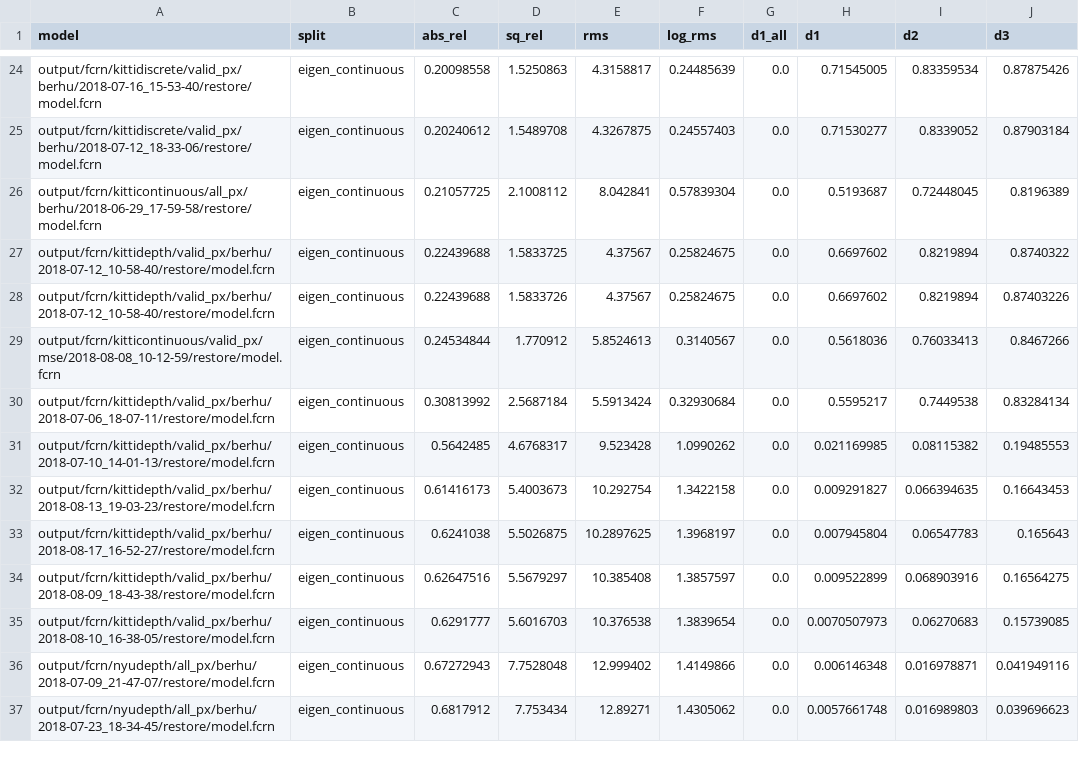
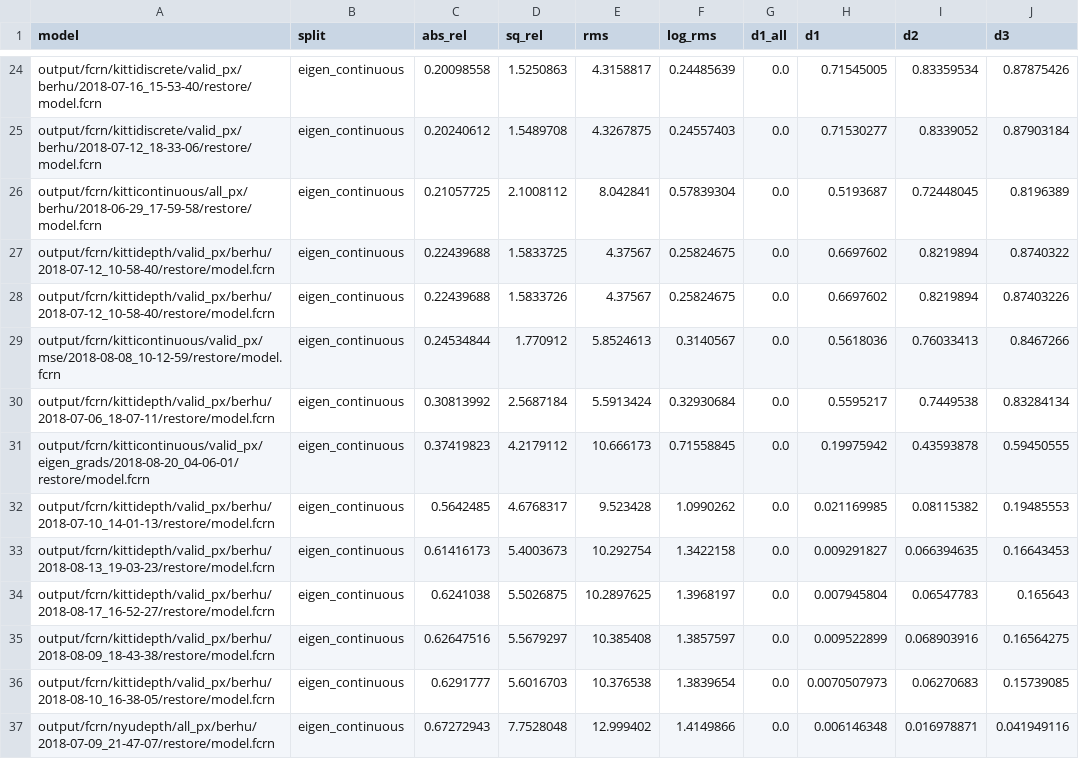
Before and after one commit to irolaina/FCRN-DepthPrediction, a CSV file: tensorflow/results_metrics.csv, drawn as a sheet; only a part is shown, gaps mark what is left out; the shorter side is filled out with more unchanged rows.

Commit message:
[MOD] results_metrics.csv and run_test.sh updated

```diff
--- a/tensorflow/results_metrics.csv
+++ b/tensorflow/results_metrics.csv
@@ -30,2 +30,3 @@ output/fcrn/kitticontinuous/valid_px/mse/2018-08-08_10-12-59/restore/model.fcrn,
 output/fcrn/kittidepth/valid_px/berhu/2018-07-06_18-07-11/restore/model.fcrn,eigen_continuous,0.30813992,2.5687184,5.5913424,0.32930684,0.0,0.5595217,0.7449538,0.83284134
+output/fcrn/kitticontinuous/valid_px/eigen_grads/2018-08-20_04-06-01/restore/model.fcrn,eigen_continuous,0.37419823,4.2179112,10.666173,0.71558845,0.0,0.19975942,0.43593878,0.59450555
 output/fcrn/kittidepth/valid_px/berhu/2018-07-10_14-01-13/restore/model.fcrn,eigen_continuous,0.5642485,4.6768317,9.523428,1.0990262,0.0,0.021169985,0.08115382,0.19485553
```
Also changed, not shown: 1 other file.
